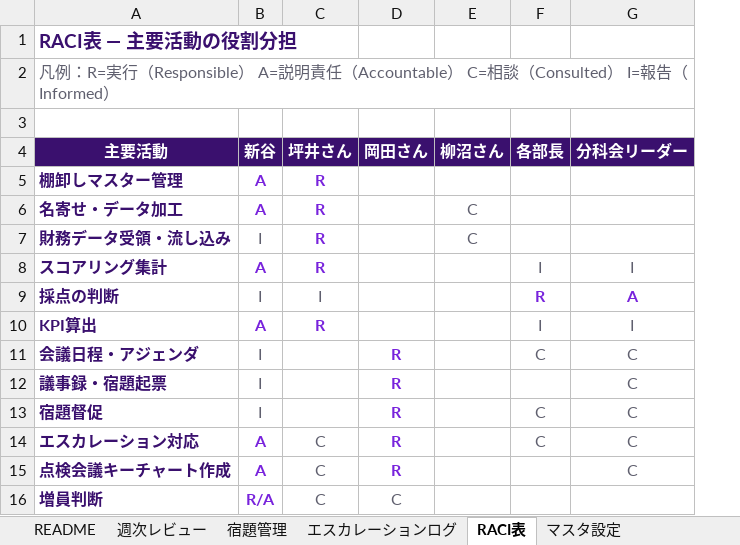
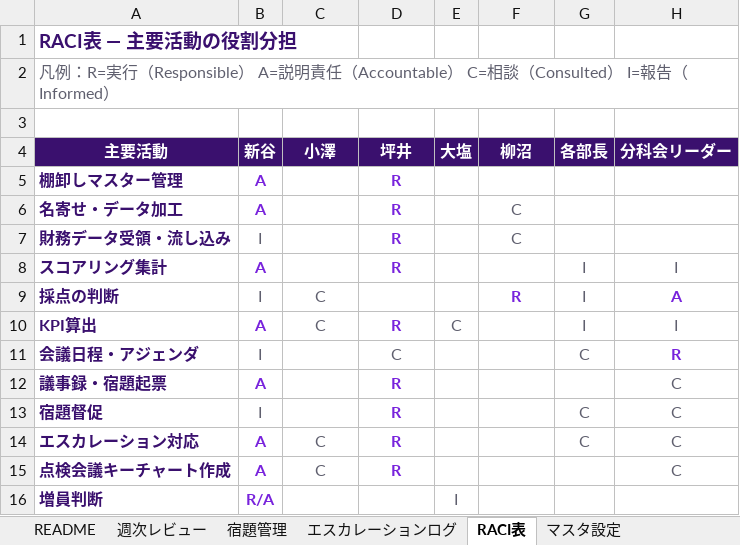
Before and after one commit to hayatoshintani-spe/kessho-lens, an Excel workbook: docs/sales-reform-toolkit/sto/STO週次運用管理.xlsx, sheet RACI表, drawn as a sheet; values as stored, in another font and other column widths than the file's, no borders; addresses are those after the commit; the diff names each change by its address in the sheet, - before the commit and + after, or states it on an @@ line.

```diff
--- a/docs/sales-reform-toolkit/sto/STO週次運用管理.xlsx (sheet RACI表)
+++ b/docs/sales-reform-toolkit/sto/STO週次運用管理.xlsx (sheet RACI表)
+column E (大塩), rows 10-16: C |  |  |  |  |  | I
-C4: 坪井さん
+C4: 小澤
-D4: 岡田さん
+D4: 坪井
-F4: 柳沼さん
+F4: 柳沼
-C5:C8 (小澤): R
+C5:C8 (小澤): (empty)
-D5:D8 (坪井): (empty)
+D5:D8 (坪井): R
-C9 (小澤): I
+C9 (小澤): C
-F9 (柳沼): (empty)
+F9 (柳沼): R
-G9 (各部長): R
+G9 (各部長): I
@@ G9 bold: on → off, text colour: #7823DC → #5F5F6E @@
-C10 (小澤): R
+C10 (小澤): C
@@ C10 bold: on → off, text colour: #7823DC → #5F5F6E @@
-D10 (坪井): (empty)
+D10 (坪井): R
-D11 (坪井): R
+D11 (坪井): C
@@ D11 bold: on → off, text colour: #7823DC → #5F5F6E @@
-H11 (分科会リーダー): C
+H11 (分科会リーダー): R
@@ H11 bold: off → on, text colour: #5F5F6E → #7823DC @@
-B12 (新谷): I
+B12 (新谷): A
@@ B12 bold: off → on, text colour: #5F5F6E → #7823DC @@
-C16 (小澤): C
+C16 (小澤): (empty)
-D16 (坪井): C
+D16 (坪井): (empty)
```
Also changed, not shown: sheet README, 1 other file.
